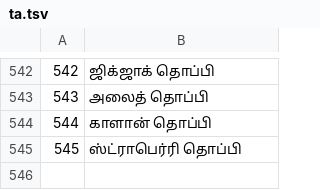
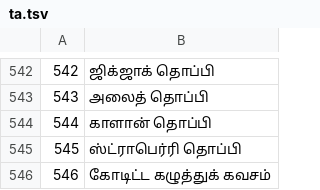
Before and after one commit to jackwallner/knit, a TSV file: scripts/l10n/ta.tsv, drawn as a sheet; only a part is shown, gaps mark what is left out; the diff names each change by its address in the sheet, - before the commit and + after, or states it on an @@ line.

```diff
--- a/scripts/l10n/ta.tsv
+++ b/scripts/l10n/ta.tsv
+row 546: 546 | கோடிட்ட கழுத்துக் கவசம்
```
Also changed, not shown: scripts/l10n/bn.tsv, scripts/l10n/gu.tsv, 48 other files.
